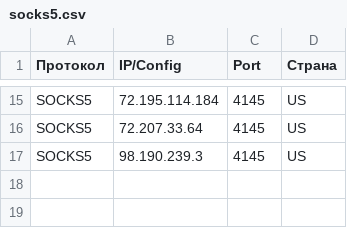
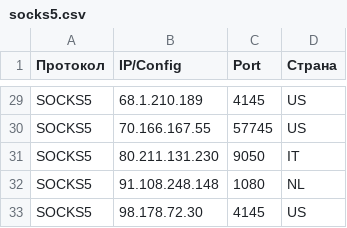
Before and after one commit to gaztormoz910-alt/proxy-soft-fetch, a CSV file: results_live/socks5.csv, drawn as a sheet; only a part is shown, gaps mark what is left out; addresses are those after the commit; the diff covers the shown part only; the diff names each change by its address in the sheet, - before the commit and + after, or states it on an @@ line.

```diff
--- a/results_live/socks5.csv
+++ b/results_live/socks5.csv
-B29 (IP/Config): 72.195.114.184
+B29 (IP/Config): 68.1.210.189
-B30 (IP/Config): 72.207.33.64
+B30 (IP/Config): 70.166.167.55
-C30 (Port): 4145
+C30 (Port): 57745
+row 31: SOCKS5 | 80.211.131.230 | 9050 | IT
+row 32: SOCKS5 | 91.108.248.148 | 1080 | NL
-B33 (IP/Config): 98.190.239.3
+B33 (IP/Config): 98.178.72.30
```
Also changed, not shown: 19 added rows, 5 removed rows and 10 edited cells elsewhere in this file, results_live/socks4.csv, 22 other files.
